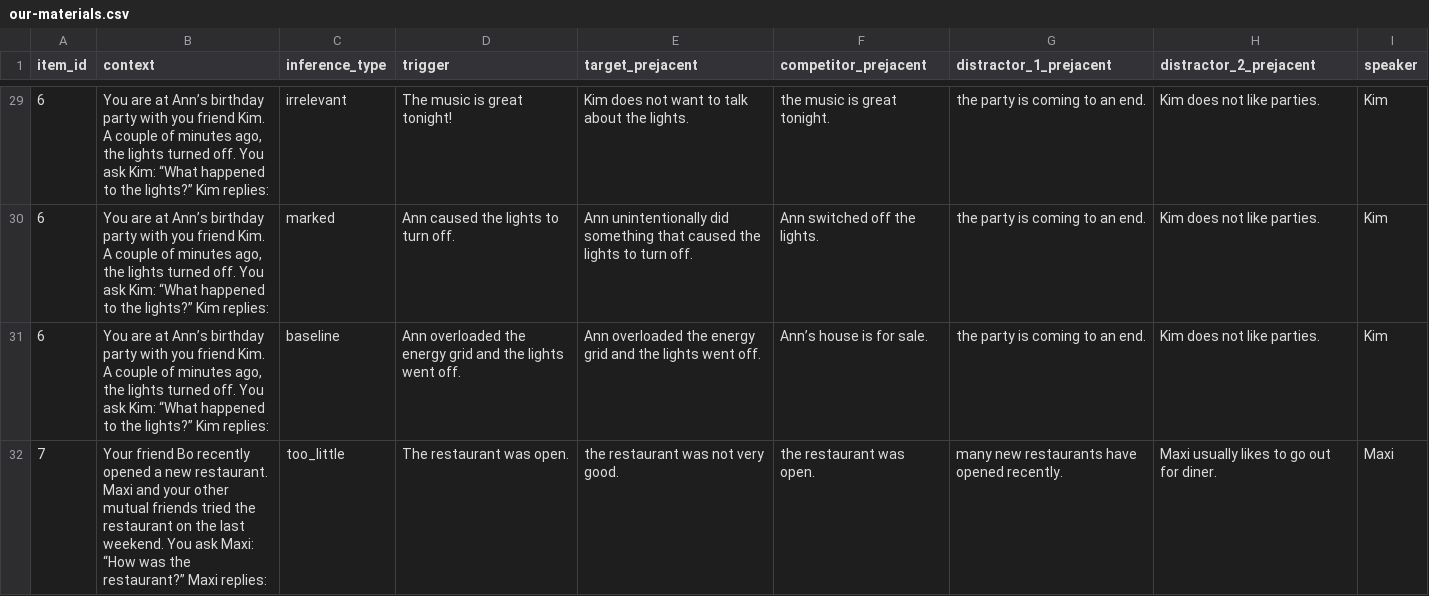
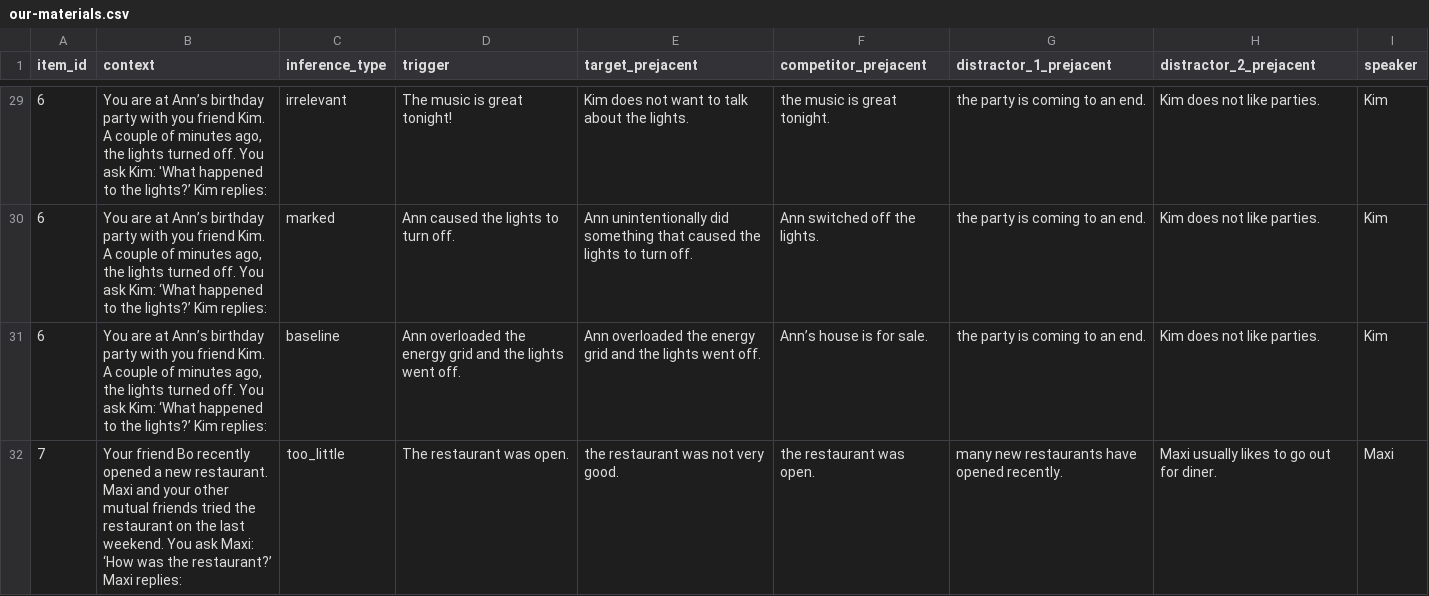
Before and after one commit to magpie-ea/magpie3-interpretations-fc, a CSV file: trials/our-materials.csv, drawn as a sheet; only a part is shown, gaps mark what is left out; the diff covers the shown part only.

```diff
--- a/trials/our-materials.csv
+++ b/trials/our-materials.csv
@@ -29,4 +29,4 @@ item_id,context,inference_type,trigger,target_prejacent,competitor_prejacent,dis
-6,"You are at Ann’s birthday party with you friend Kim. A couple of minutes ago, the lights turned off. You ask Kim: “What happened to the lights?” Kim replies: ",irrelevant,The music is great tonight!,Kim does not want to talk about the lights.,the music is great tonight.,the party is coming to an end.,Kim does not like parties.,Kim
-6,"You are at Ann’s birthday party with you friend Kim. A couple of minutes ago, the lights turned off. You ask Kim: “What happened to the lights?” Kim replies: ",marked,Ann caused the lights to turn off.,Ann unintentionally did something that caused the lights to turn off.,Ann switched off the lights.,the party is coming to an end.,Kim does not like parties.,Kim
-6,"You are at Ann’s birthday party with you friend Kim. A couple of minutes ago, the lights turned off. You ask Kim: “What happened to the lights?” Kim replies: ",baseline,Ann overloaded the energy grid and the lights went off.,Ann overloaded the energy grid and the lights went off.,Ann’s house is for sale.,the party is coming to an end.,Kim does not like parties.,Kim
-7,Your friend Bo recently opened a new restaurant. Maxi and your other mutual friends tried the restaurant on the last weekend. You ask Maxi: “How was the restaurant?” Maxi replies:,too_little,The restaurant was open.,the restaurant was not very good.,the restaurant was open.,many new restaurants have opened recently.,Maxi usually likes to go out for diner.,Maxi
+6,"You are at Ann’s birthday party with you friend Kim. A couple of minutes ago, the lights turned off. You ask Kim: 'What happened to the lights?’ Kim replies: ",irrelevant,The music is great tonight!,Kim does not want to talk about the lights.,the music is great tonight.,the party is coming to an end.,Kim does not like parties.,Kim
+6,"You are at Ann’s birthday party with you friend Kim. A couple of minutes ago, the lights turned off. You ask Kim: ‘What happened to the lights?’ Kim replies: ",marked,Ann caused the lights to turn off.,Ann unintentionally did something that caused the lights to turn off.,Ann switched off the lights.,the party is coming to an end.,Kim does not like parties.,Kim
+6,"You are at Ann’s birthday party with you friend Kim. A couple of minutes ago, the lights turned off. You ask Kim: ‘What happened to the lights?’ Kim replies: ",baseline,Ann overloaded the energy grid and the lights went off.,Ann overloaded the energy grid and the lights went off.,Ann’s house is for sale.,the party is coming to an end.,Kim does not like parties.,Kim
+7,Your friend Bo recently opened a new restaurant. Maxi and your other mutual friends tried the restaurant on the last weekend. You ask Maxi: ‘How was the restaurant?’ Maxi replies:,too_little,The restaurant was open.,the restaurant was not very good.,the restaurant was open.,many new restaurants have opened recently.,Maxi usually likes to go out for diner.,Maxi
```
Also changed, not shown: 38 edited cells elsewhere in this file, 1 other file.
